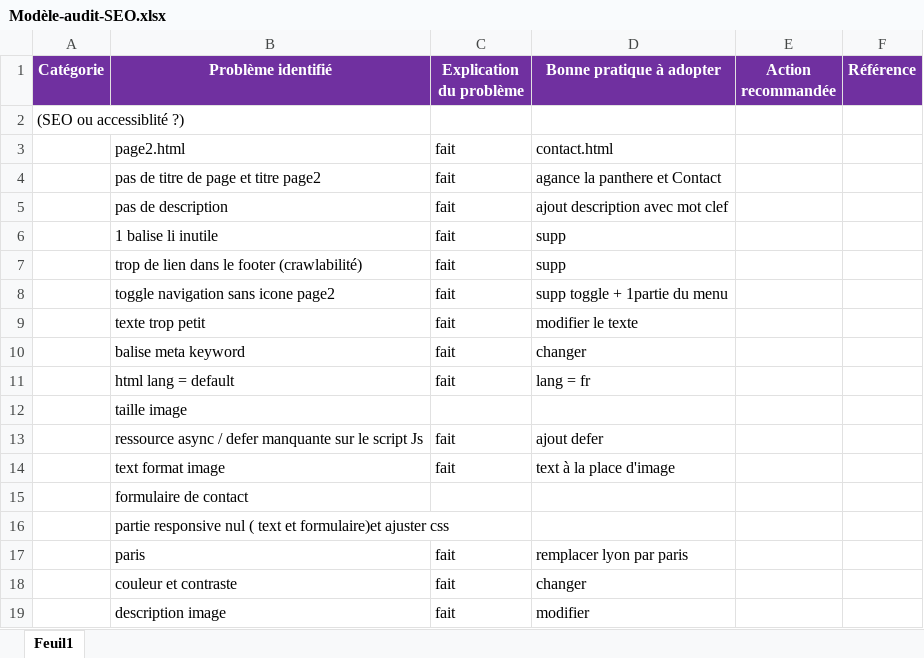
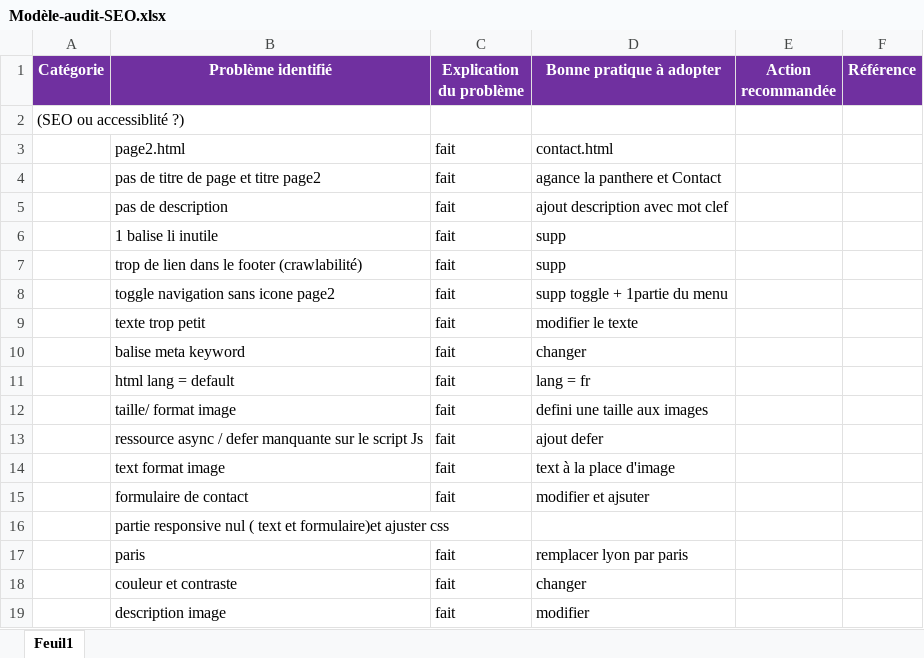
Before and after one commit to alex24w/projet4, an Excel workbook: Modèle-audit-SEO.xlsx, sheet Feuil1, drawn as a sheet; values as stored, in another font and other column widths than the file's, no borders; removed rows and columns are numbered as before the commit, all else as after; the diff names each change by its address in the sheet, - before the commit and + after, or states it on an @@ line.

```diff
--- a/Modèle-audit-SEO.xlsx (sheet Feuil1)
+++ b/Modèle-audit-SEO.xlsx (sheet Feuil1)
-row 12:  | taille image
+row 12:  | taille/ format image | fait | defini une taille aux images
-C15 (Explication du problème): (empty)
+C15 (Explication du problème): fait
-D15 (Bonne pratique à adopter): (empty)
+D15 (Bonne pratique à adopter): modifier et ajsuter
```
Also changed, not shown: 2 other files.
